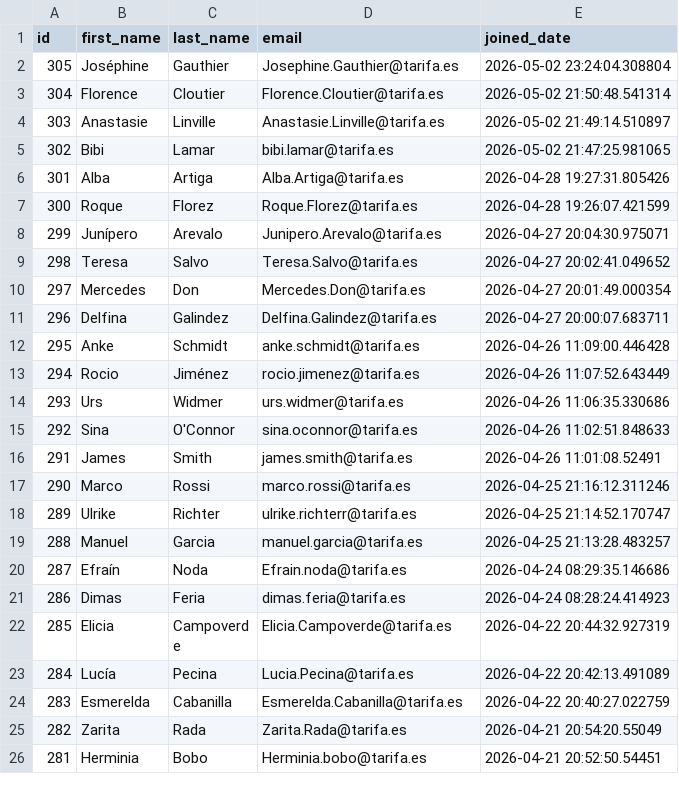
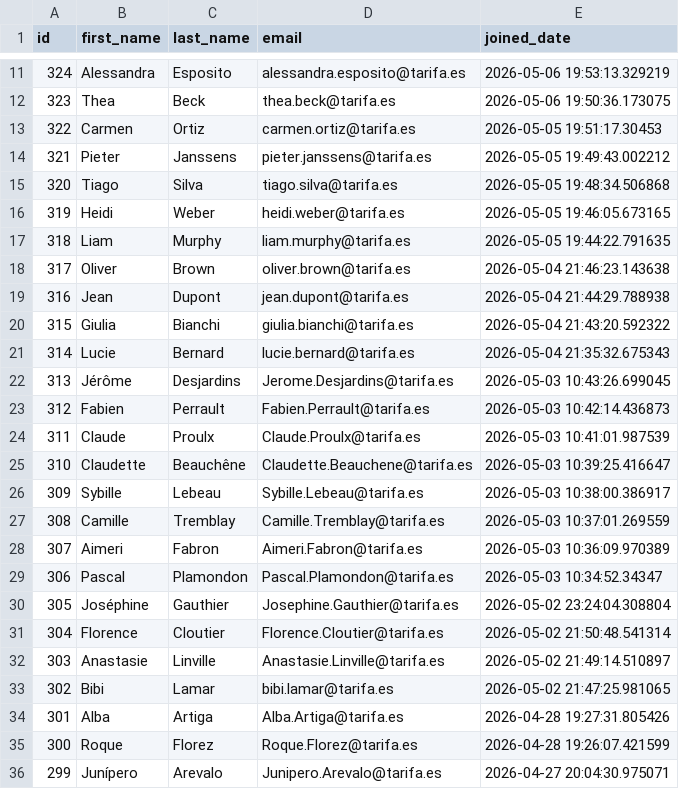
Before and after one commit to UlrikeDetective/code, a CSV file: SQL/PostGre/book_data/data/customers.csv, drawn as a sheet; only a part is shown, gaps mark what is left out; the shorter side is filled out with more unchanged rows; the diff covers the shown part only; the diff names each change by its address in the sheet, - before the commit and + after, or states it on an @@ line.

```diff
--- a/SQL/PostGre/book_data/data/customers.csv
+++ b/SQL/PostGre/book_data/data/customers.csv
+row 11: 324 | Alessandra | Esposito | alessandra.esposito@tarifa.es | 2026-05-06 19:53:13.329219
+row 12: 323 | Thea | Beck | thea.beck@tarifa.es | 2026-05-06 19:50:36.173075
+row 13: 322 | Carmen | Ortiz | carmen.ortiz@tarifa.es | 2026-05-05 19:51:17.30453
+row 14: 321 | Pieter | Janssens | pieter.janssens@tarifa.es | 2026-05-05 19:49:43.002212
+row 15: 320 | Tiago | Silva | tiago.silva@tarifa.es | 2026-05-05 19:48:34.506868
+row 16: 319 | Heidi | Weber | heidi.weber@tarifa.es | 2026-05-05 19:46:05.673165
+row 17: 318 | Liam | Murphy | liam.murphy@tarifa.es | 2026-05-05 19:44:22.791635
+row 18: 317 | Oliver | Brown | oliver.brown@tarifa.es | 2026-05-04 21:46:23.143638
+row 19: 316 | Jean | Dupont | jean.dupont@tarifa.es | 2026-05-04 21:44:29.788938
+row 20: 315 | Giulia | Bianchi | giulia.bianchi@tarifa.es | 2026-05-04 21:43:20.592322
+row 21: 314 | Lucie | Bernard | lucie.bernard@tarifa.es | 2026-05-04 21:35:32.675343
+row 22: 313 | Jérôme | Desjardins | Jerome.Desjardins@tarifa.es | 2026-05-03 10:43:26.699045
+row 23: 312 | Fabien | Perrault | Fabien.Perrault@tarifa.es | 2026-05-03 10:42:14.436873
+row 24: 311 | Claude | Proulx | Claude.Proulx@tarifa.es | 2026-05-03 10:41:01.987539
+row 25: 310 | Claudette | Beauchêne | Claudette.Beauchene@tarifa.es | 2026-05-03 10:39:25.416647
+row 26: 309 | Sybille | Lebeau | Sybille.Lebeau@tarifa.es | 2026-05-03 10:38:00.386917
+row 27: 308 | Camille | Tremblay | Camille.Tremblay@tarifa.es | 2026-05-03 10:37:01.269559
+row 28: 307 | Aimeri | Fabron | Aimeri.Fabron@tarifa.es | 2026-05-03 10:36:09.970389
+row 29: 306 | Pascal | Plamondon | Pascal.Plamondon@tarifa.es | 2026-05-03 10:34:52.34347
```
Also changed, not shown: 9 added rows elsewhere in this file, SQL/PostGre/book_data/data/books.csv, SQL/PostGre/book_data/data/events.csv, 4 other files.
